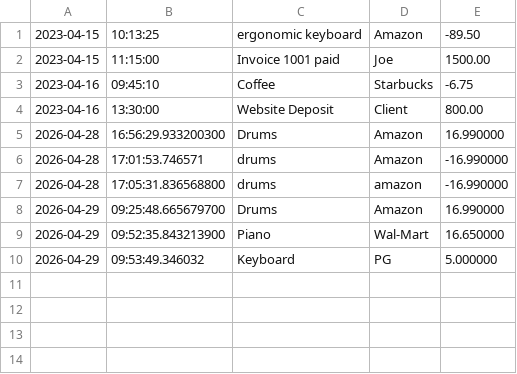
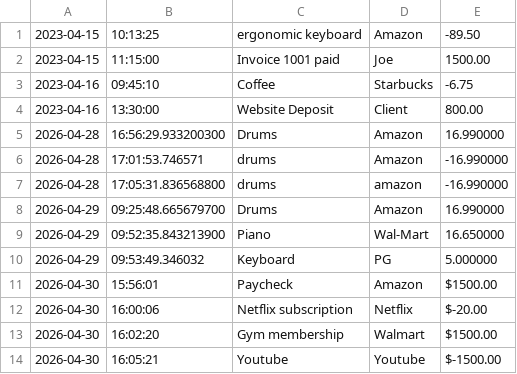
Before and after one commit to corey-TheCoder/Capstone1_Collins, a CSV file: src/main/resources/transactions.csv, drawn as a sheet; the diff names each change by its address in the sheet, - before the commit and + after, or states it on an @@ line.

```diff
--- a/src/main/resources/transactions.csv
+++ b/src/main/resources/transactions.csv
+row 11: 2026-04-30 | 15:56:01 | Paycheck | Amazon | $1500.00
+row 12: 2026-04-30 | 16:00:06 | Netflix subscription | Netflix | $-20.00
+row 13: 2026-04-30 | 16:02:20 | Gym membership | Walmart | $1500.00
+row 14: 2026-04-30 | 16:05:21 | Youtube | Youtube | $-1500.00
```
Also changed, not shown: 3 other files.
